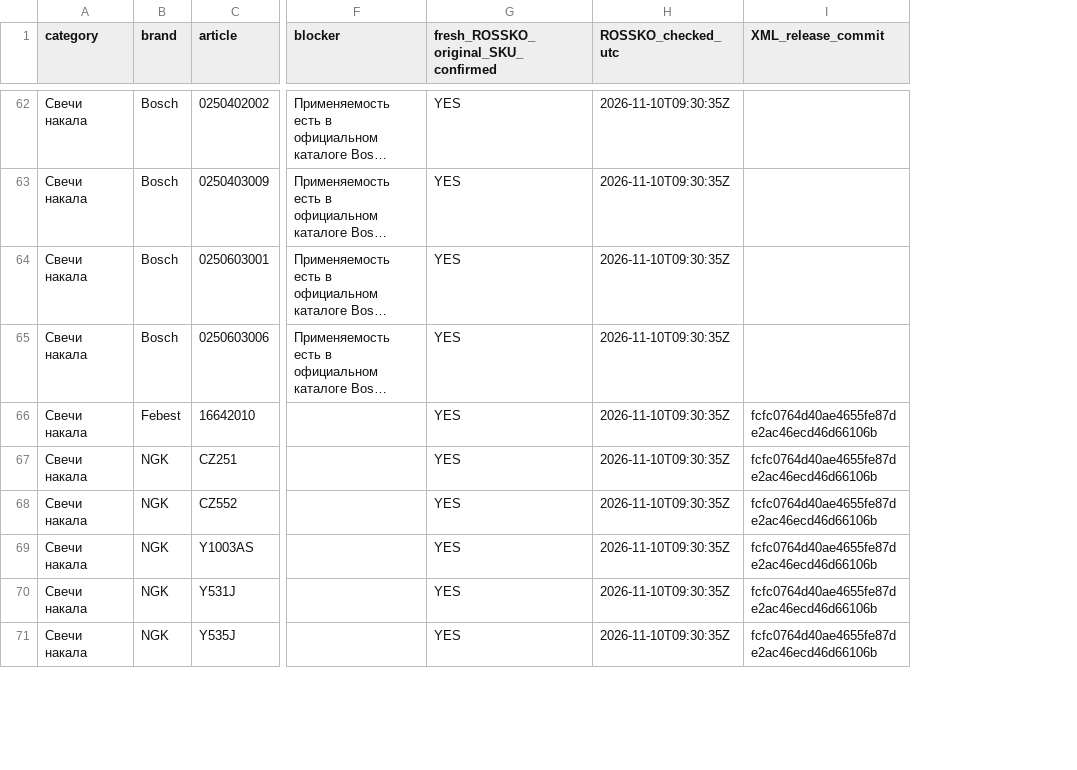
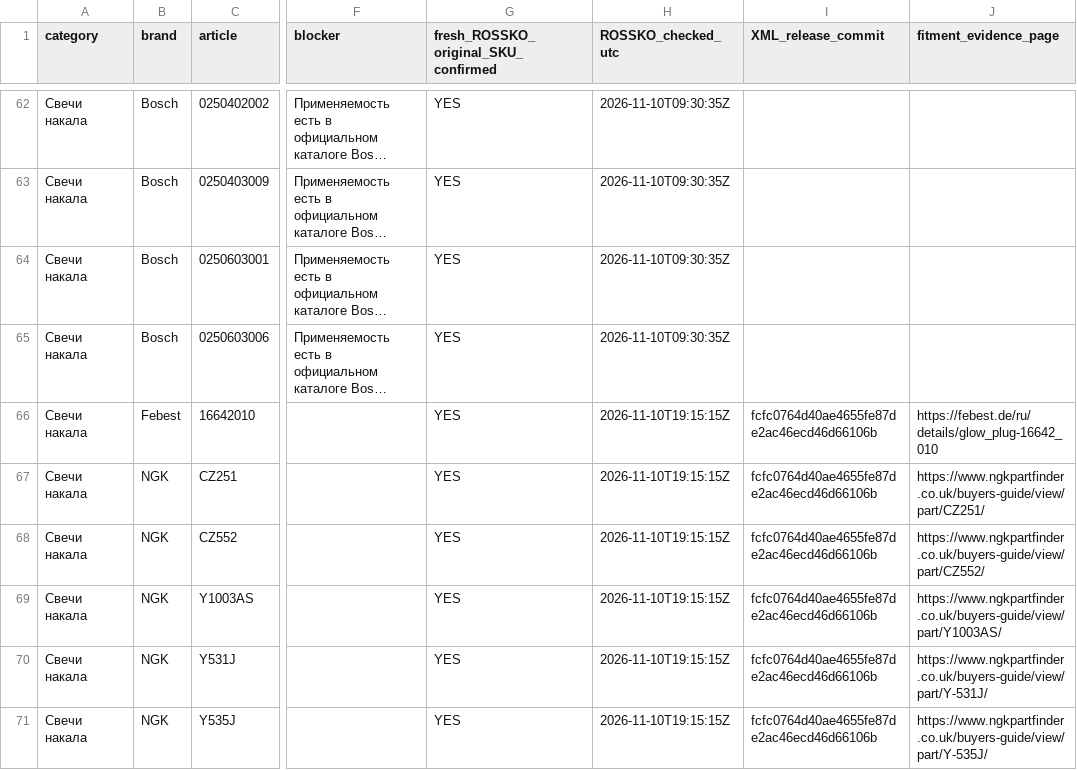
Before and after one commit to ROJANGG/rossko-drom-lensk, a CSV file: input/avito_first95_review_status_20261110.csv, drawn as a sheet; only a part is shown, gaps mark what is left out; long unchanged cells end in …; the diff covers the shown part only; the diff names each change by its address in the sheet, - before the commit and + after, or states it on an @@ line.

```diff
--- a/input/avito_first95_review_status_20261110.csv
+++ b/input/avito_first95_review_status_20261110.csv
+column J (fitment_evidence_page), rows 66-71: https://febest.de/ru/details/glow_plug-16642_010 | https://www.ngkpartfinder.co.uk/buyers-guide/view/part/CZ251/ | https://www.ngkpartfinder.co.uk/buyers-guide/view/part/CZ552/ | https://www.ngkpartfinder.co.uk/buyers-guide/view/part/Y1003AS/ | https://www.ngkpartfinder.co.uk/buyers-guide/view/part/Y-531J/ | https://www.ngkpartfinder.co.uk/buyers-guide/view/part/Y-535J/
-H66:H71 (ROSSKO_checked_utc): 2026-11-10T09:30:35Z
+H66:H71 (ROSSKO_checked_utc): 2026-11-10T19:15:15Z
```
Also changed, not shown: 51 edited cells elsewhere in this file, 6 other files.
